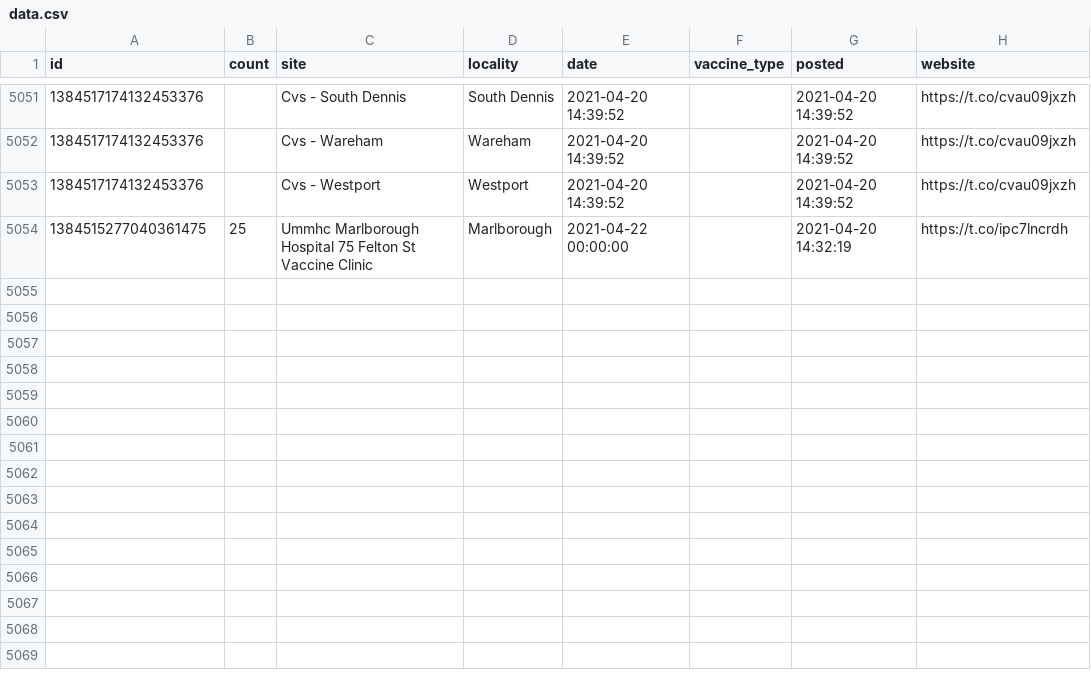
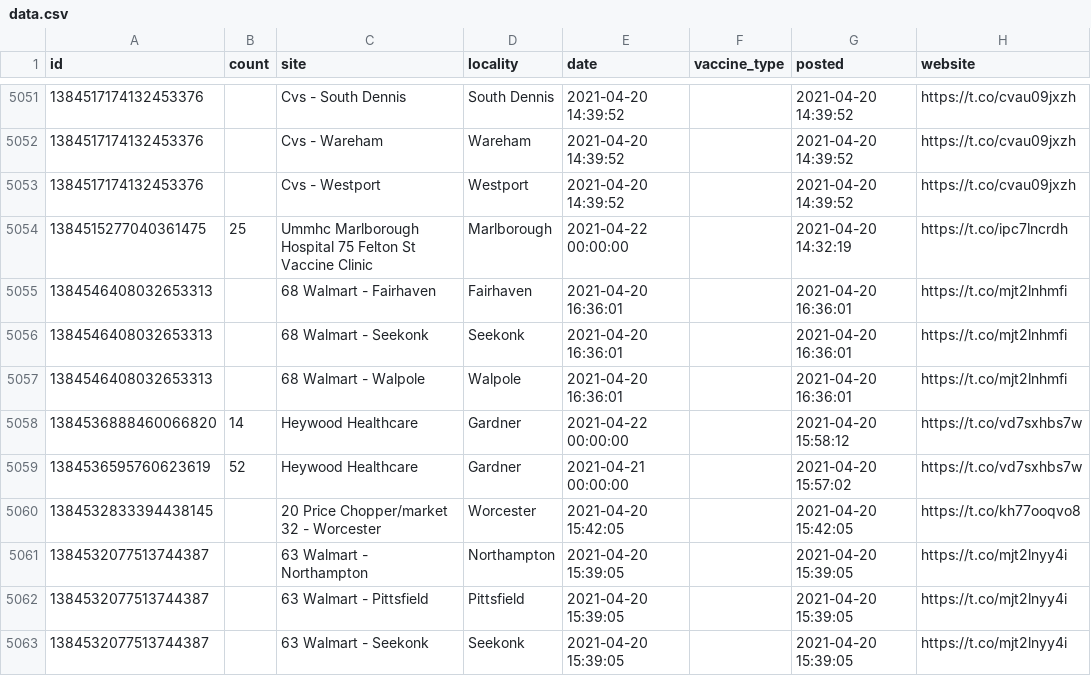
Before and after one commit to gchatterjee/appt-analysis, a CSV file: etl/data/data.csv, drawn as a sheet; only a part is shown, gaps mark what is left out; the diff names each change by its address in the sheet, - before the commit and + after, or states it on an @@ line.

```diff
--- a/etl/data/data.csv
+++ b/etl/data/data.csv
+row 5055: 1384546408032653313 |  | 68 Walmart - Fairhaven | Fairhaven | 2021-04-20 16:36:01 |  | 2021-04-20 16:36:01 | https://t.co/mjt2lnhmfi
+row 5056: 1384546408032653313 |  | 68 Walmart - Seekonk | Seekonk | 2021-04-20 16:36:01 |  | 2021-04-20 16:36:01 | https://t.co/mjt2lnhmfi
+row 5057: 1384546408032653313 |  | 68 Walmart - Walpole | Walpole | 2021-04-20 16:36:01 |  | 2021-04-20 16:36:01 | https://t.co/mjt2lnhmfi
+row 5058: 1384536888460066820 | 14 | Heywood Healthcare | Gardner | 2021-04-22 00:00:00 |  | 2021-04-20 15:58:12 | https://t.co/vd7sxhbs7w
+row 5059: 1384536595760623619 | 52 | Heywood Healthcare | Gardner | 2021-04-21 00:00:00 |  | 2021-04-20 15:57:02 | https://t.co/vd7sxhbs7w
+row 5060: 1384532833394438145 |  | 20 Price Chopper/market 32 - Worcester | Worcester | 2021-04-20 15:42:05 |  | 2021-04-20 15:42:05 | https://t.co/kh77ooqvo8
+row 5061: 1384532077513744387 |  | 63 Walmart - Northampton | Northampton | 2021-04-20 15:39:05 |  | 2021-04-20 15:39:05 | https://t.co/mjt2lnyy4i
+row 5062: 1384532077513744387 |  | 63 Walmart - Pittsfield | Pittsfield | 2021-04-20 15:39:05 |  | 2021-04-20 15:39:05 | https://t.co/mjt2lnyy4i
+row 5063: 1384532077513744387 |  | 63 Walmart - Seekonk | Seekonk | 2021-04-20 15:39:05 |  | 2021-04-20 15:39:05 | https://t.co/mjt2lnyy4i
```
Also changed, not shown: 1 other file.
